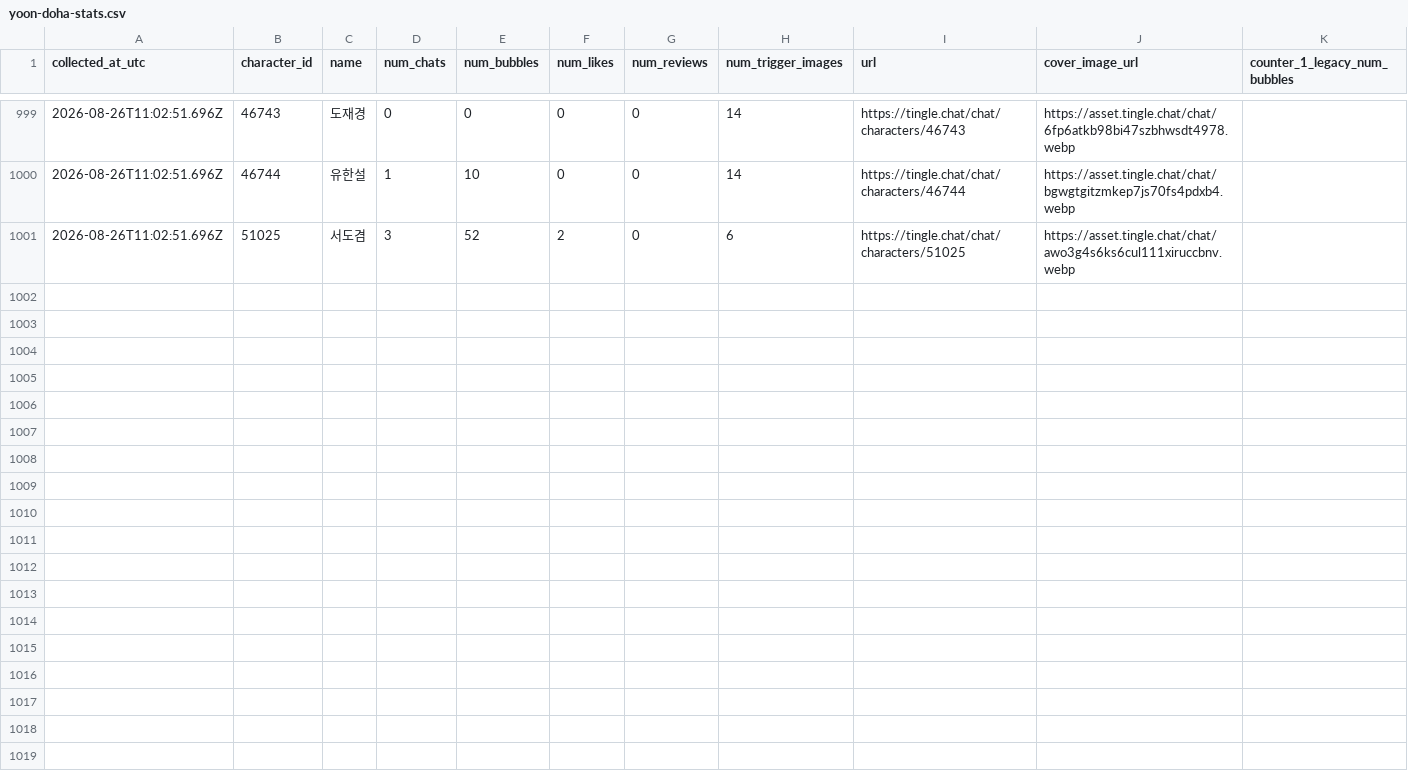
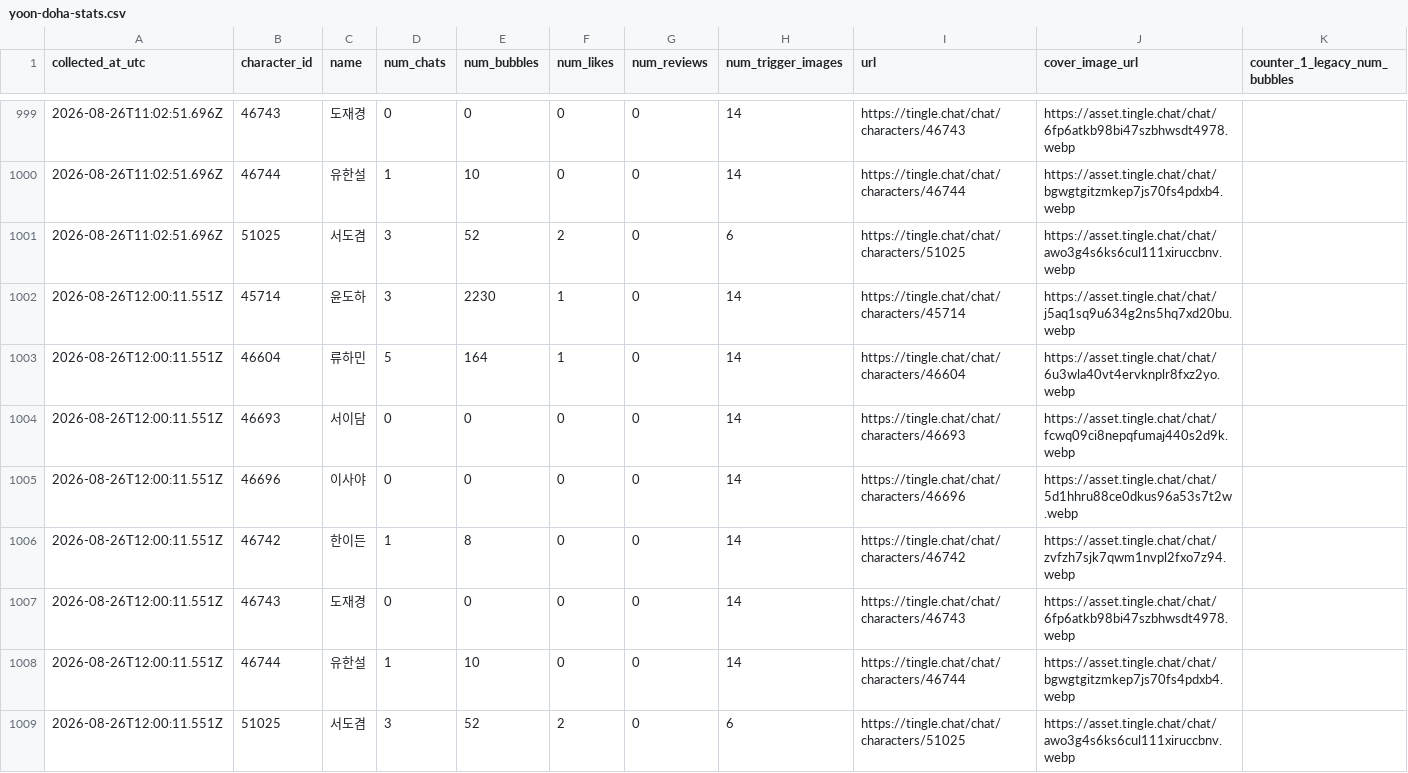
Before and after one commit to gdrpaul3-byte/yoon_doha_tracker, a CSV file: data/yoon-doha-stats.csv, drawn as a sheet; only a part is shown, gaps mark what is left out; rows hold the shown columns only; the diff names each change by its address in the sheet, - before the commit and + after, or states it on an @@ line.

Commit message:
Update public Tingle metrics

```diff
--- a/data/yoon-doha-stats.csv
+++ b/data/yoon-doha-stats.csv
+row 1002: 2026-08-26T12:00:11.551Z | 45714 | 윤도하 | 3 | 2230 | 1 | 0 | 14 | https://tingle.chat/chat/characters/45714 | https://asset.tingle.chat/chat/j5aq1sq9u634g2ns5hq7xd20bu.webp
+row 1003: 2026-08-26T12:00:11.551Z | 46604 | 류하민 | 5 | 164 | 1 | 0 | 14 | https://tingle.chat/chat/characters/46604 | https://asset.tingle.chat/chat/6u3wla40vt4ervknplr8fxz2yo.webp
+row 1004: 2026-08-26T12:00:11.551Z | 46693 | 서이담 | 0 | 0 | 0 | 0 | 14 | https://tingle.chat/chat/characters/46693 | https://asset.tingle.chat/chat/fcwq09ci8nepqfumaj440s2d9k.webp
+row 1005: 2026-08-26T12:00:11.551Z | 46696 | 이사야 | 0 | 0 | 0 | 0 | 14 | https://tingle.chat/chat/characters/46696 | https://asset.tingle.chat/chat/5d1hhru88ce0dkus96a53s7t2w.webp
+row 1006: 2026-08-26T12:00:11.551Z | 46742 | 한이든 | 1 | 8 | 0 | 0 | 14 | https://tingle.chat/chat/characters/46742 | https://asset.tingle.chat/chat/zvfzh7sjk7qwm1nvpl2fxo7z94.webp
+row 1007: 2026-08-26T12:00:11.551Z | 46743 | 도재경 | 0 | 0 | 0 | 0 | 14 | https://tingle.chat/chat/characters/46743 | https://asset.tingle.chat/chat/6fp6atkb98bi47szbhwsdt4978.webp
+row 1008: 2026-08-26T12:00:11.551Z | 46744 | 유한설 | 1 | 10 | 0 | 0 | 14 | https://tingle.chat/chat/characters/46744 | https://asset.tingle.chat/chat/bgwgtgitzmkep7js70fs4pdxb4.webp
+row 1009: 2026-08-26T12:00:11.551Z | 51025 | 서도겸 | 3 | 52 | 2 | 0 | 6 | https://tingle.chat/chat/characters/51025 | https://asset.tingle.chat/chat/awo3g4s6ks6cul111xiruccbnv.webp
```
Also changed, not shown: 2 other files.
